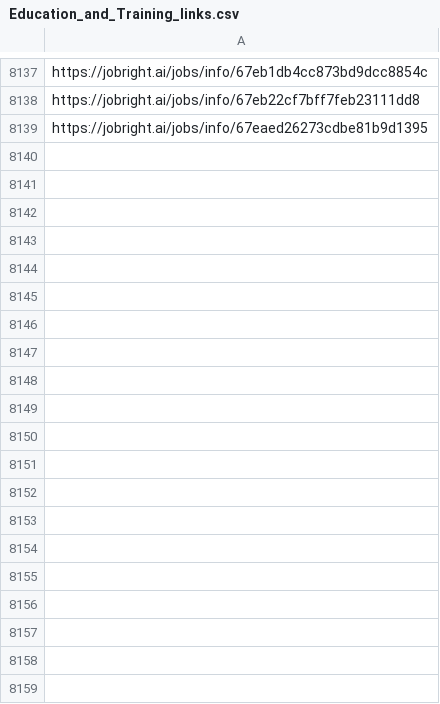
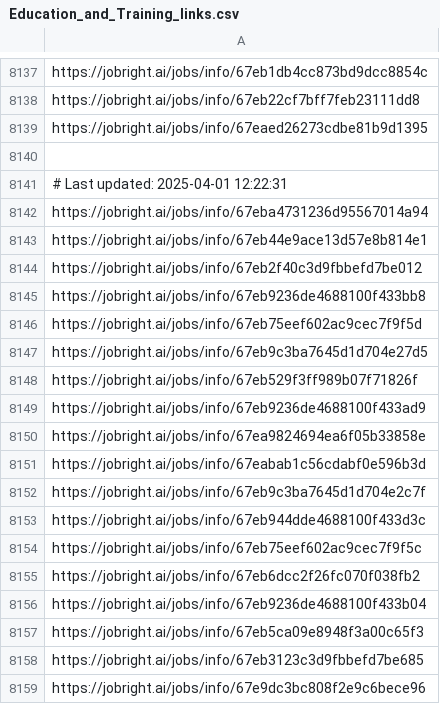
Before and after one commit to Pradeepsingh61/job_DE1, a CSV file: Education_and_Training_links.csv, drawn as a sheet; only a part is shown, gaps mark what is left out; the diff covers the shown part only.

```diff
--- a/Education_and_Training_links.csv
+++ b/Education_and_Training_links.csv
@@ -8144 +8144,21 @@ https://jobright.ai/jobs/info/67eb22cf7bff7feb23111dd8
 https://jobright.ai/jobs/info/67eaed26273cdbe81b9d1395
+
+# Last updated: 2025-04-01 12:22:31
+https://jobright.ai/jobs/info/67eba4731236d95567014a94
+https://jobright.ai/jobs/info/67eb44e9ace13d57e8b814e1
+https://jobright.ai/jobs/info/67eb2f40c3d9fbbefd7be012
+https://jobright.ai/jobs/info/67eb9236de4688100f433bb8
+https://jobright.ai/jobs/info/67eb75eef602ac9cec7f9f5d
+https://jobright.ai/jobs/info/67eb9c3ba7645d1d704e27d5
+https://jobright.ai/jobs/info/67eb529f3ff989b07f71826f
+https://jobright.ai/jobs/info/67eb9236de4688100f433ad9
+https://jobright.ai/jobs/info/67ea9824694ea6f05b33858e
+https://jobright.ai/jobs/info/67eabab1c56cdabf0e596b3d
+https://jobright.ai/jobs/info/67eb9c3ba7645d1d704e2c7f
+https://jobright.ai/jobs/info/67eb944dde4688100f433d3c
+https://jobright.ai/jobs/info/67eb75eef602ac9cec7f9f5c
+https://jobright.ai/jobs/info/67eb6dcc2f26fc070f038fb2
+https://jobright.ai/jobs/info/67eb9236de4688100f433b04
+https://jobright.ai/jobs/info/67eb5ca09e8948f3a00c65f3
+https://jobright.ai/jobs/info/67eb3123c3d9fbbefd7be685
+https://jobright.ai/jobs/info/67e9dc3bc808f2e9c6bece96
```
Also changed, not shown: 29 added rows elsewhere in this file, Accounting_and_Finance.csv, Human_Resources_links.csv, 30 other files.
